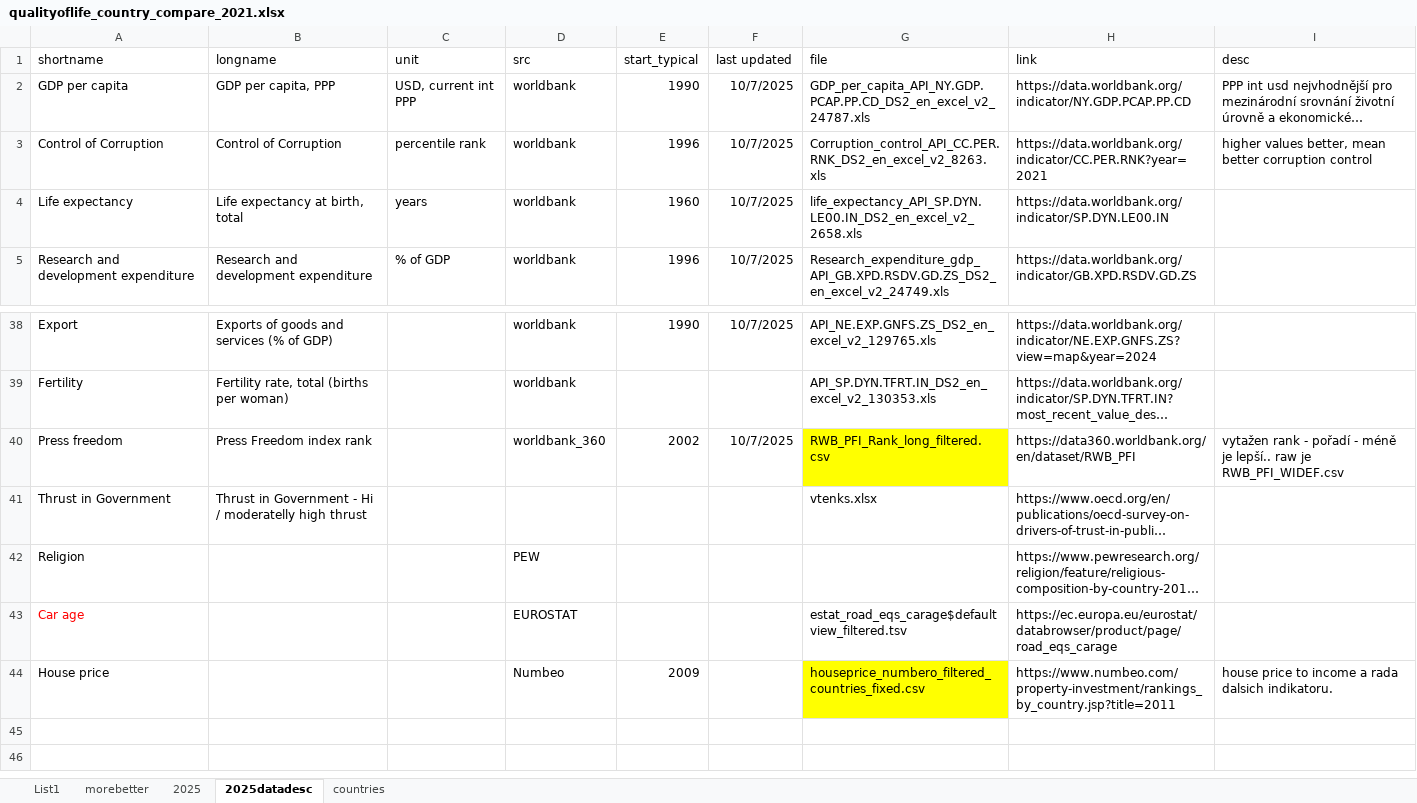
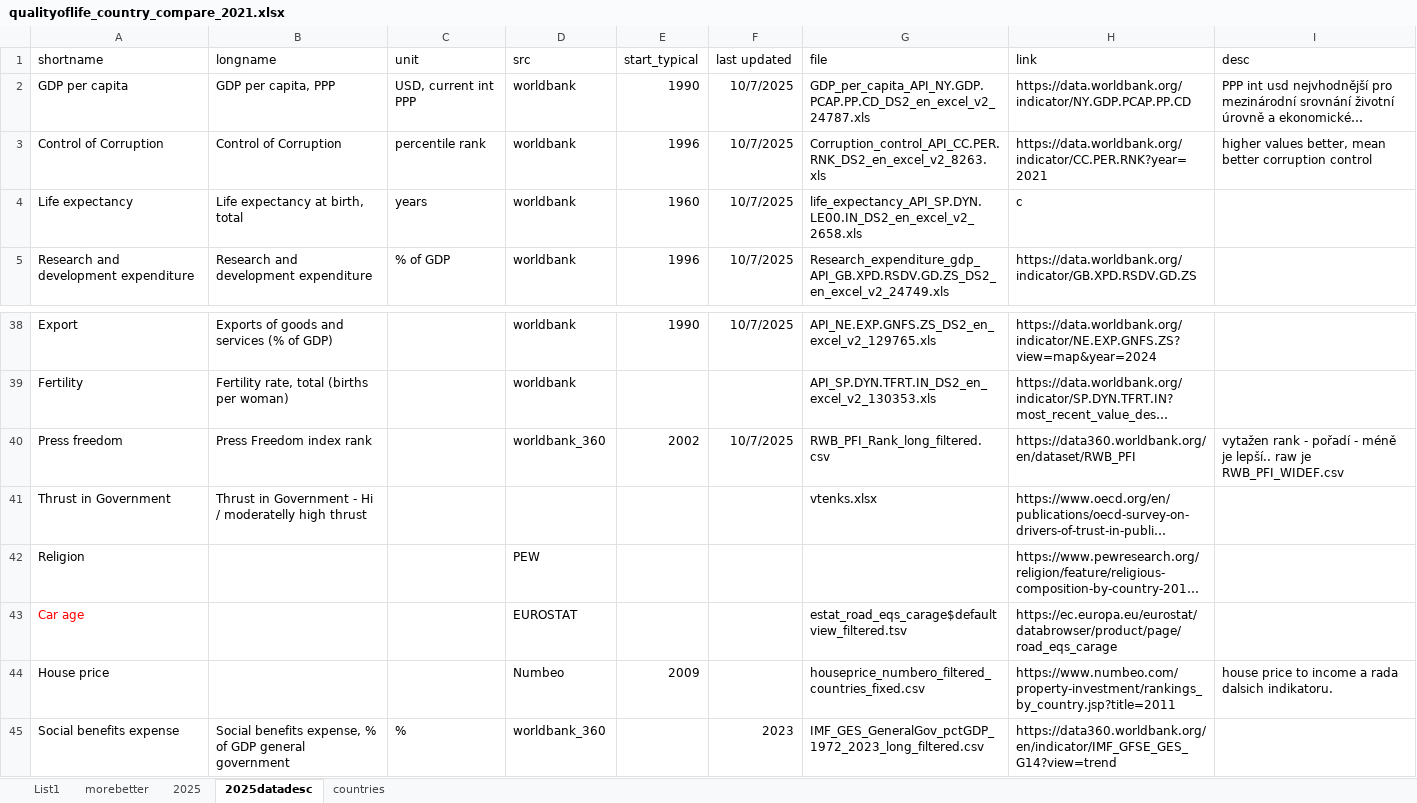
Before and after one commit to jarogumulec/QualityOfLife, an Excel workbook: qualityoflife_country_compare_2021.xlsx, sheet 2025datadesc, drawn as a sheet; only a part is shown, gaps mark what is left out; long unchanged cells end in …; values as stored, in another font and other column widths than the file's, no borders; the diff names each change by its address in the sheet, - before the commit and + after, or states it on an @@ line.

Commit message:
add soc benefits

```diff
--- a/qualityoflife_country_compare_2021.xlsx (sheet 2025datadesc)
+++ b/qualityoflife_country_compare_2021.xlsx (sheet 2025datadesc)
-H4 (link): https://data.worldbank.org/indicator/SP.DYN.LE00.IN
+H4 (link): c
-G40 fill: #FFFF00
+G40 fill: none
-G44 fill: #FFFF00
+G44 fill: none
+row 45: Social benefits expense | Social benefits expense, % of GDP general government | % | worldbank_360 |  | 2023 | IMF_GES_GeneralGov_pctGDP_1972_2023_long_filtered.csv | https://data360.worldbank.org/en/indicator/IMF_GFSE_GES_G14?view=trend
```
Also changed, not shown: 5 other files.
